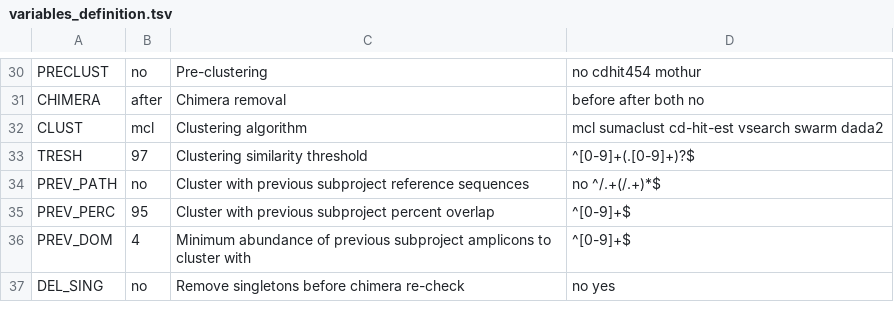
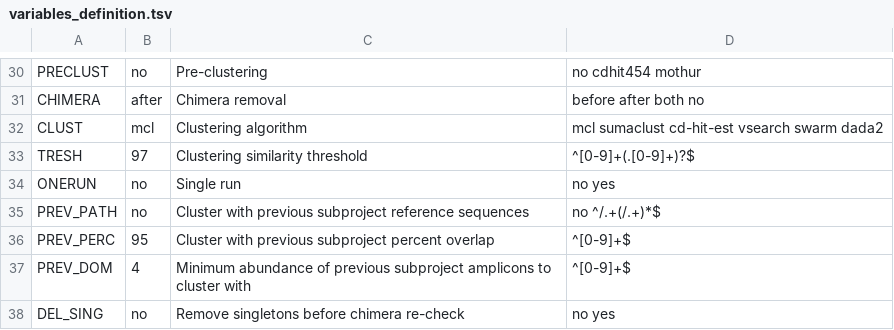
Before and after one commit to lentendu/DeltaMP, a TSV file: bin/variables_definition.tsv, drawn as a sheet; only a part is shown, gaps mark what is left out; the diff names each change by its address in the sheet, - before the commit and + after, or states it on an @@ line.

```diff
--- a/bin/variables_definition.tsv
+++ b/bin/variables_definition.tsv
+row 34: ONERUN | no | Single run | no yes
```
Also changed, not shown: 4 other files.
